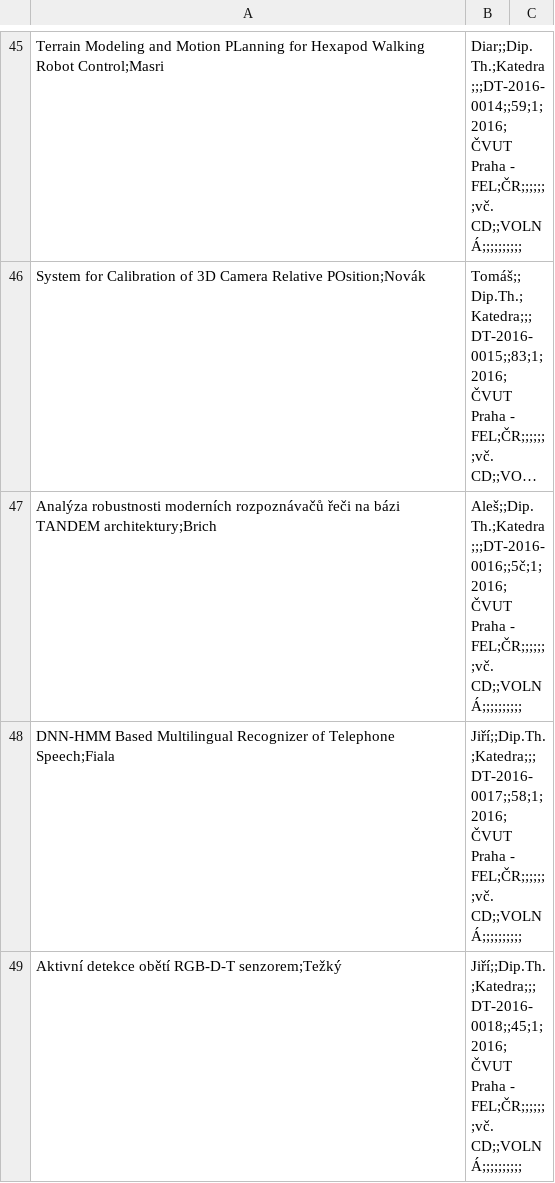
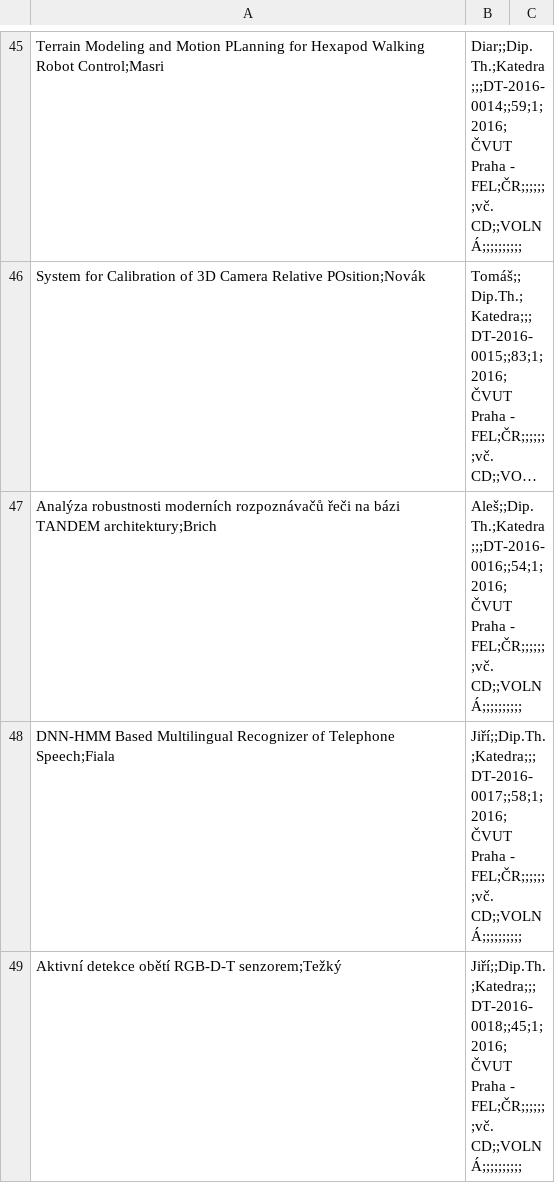
Before and after one commit to skalahonza/selfservicelibrary, a CSV file: data/14-DiplomovePrace.csv, drawn as a sheet; only a part is shown, gaps mark what is left out; long unchanged cells end in …; the diff names each change by its address in the sheet, - before the commit and + after, or states it on an @@ line.

```diff
--- a/data/14-DiplomovePrace.csv
+++ b/data/14-DiplomovePrace.csv
-B47: Aleš;;Dip.Th.;Katedra;;;DT-2016-0016;;5č;1;2016;ČVUT Praha -…
+B47: Aleš;;Dip.Th.;Katedra;;;DT-2016-0016;;54;1;2016;ČVUT Praha -…
```
Also changed, not shown: data/51-OstatniGL.csv, 20 other files.
